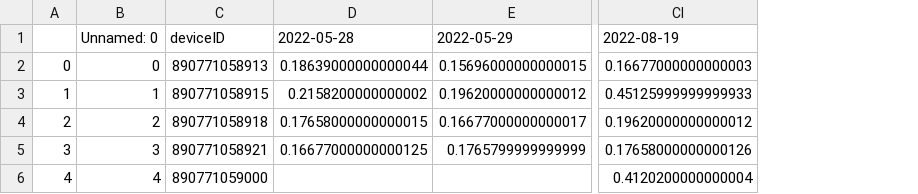
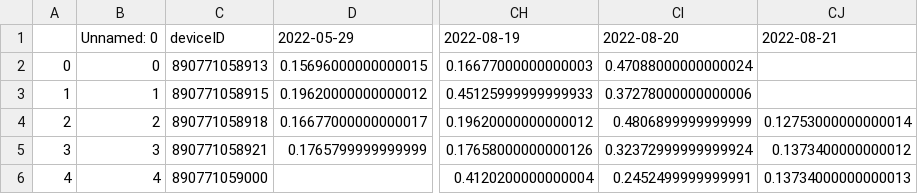
Before and after one commit to treestuff/DataFiles, a CSV file: pivotFlexBarrier.csv, drawn as a sheet; only a part is shown, gaps mark what is left out; removed rows and columns are numbered as before the commit, all else as after; the diff names each change by its address in the sheet, - before the commit and + after, or states it on an @@ line.

```diff
--- a/pivotFlexBarrier.csv
+++ b/pivotFlexBarrier.csv
-column D, rows 1-5: 2022-05-28 | 0.18639000000000044 | 0.2158200000000002 | 0.17658000000000015 | 0.16677000000000125
+column CI, rows 1-6: 2022-08-20 | 0.47088000000000024 | 0.37278000000000006 | 0.4806899999999999 | 0.32372999999999924 | 0.2452499999999991
+column CJ, rows 1-6: 2022-08-21 |  |  | 0.12753000000000014 | 0.1373400000000012 | 0.13734000000000013
```
Also changed, not shown: CumulativeDailyWarning.csv, DataCumulatedFlex2.csv, 1 other file.
